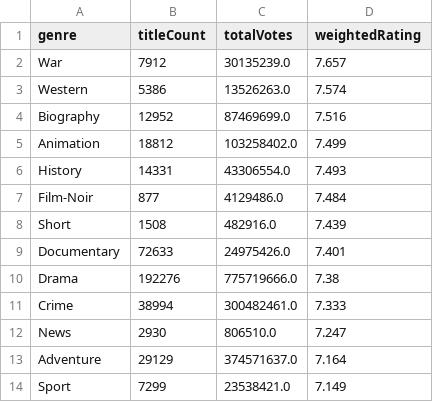
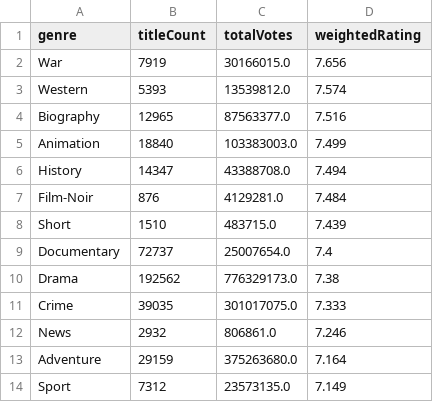
Before and after one commit to leonardosantosdev/imdb-analytics, a CSV file: dashboard/public/data/genre_weighted_ratings.csv, drawn as a sheet; only a part is shown; the diff covers the shown part only.

```diff
--- a/dashboard/public/data/genre_weighted_ratings.csv
+++ b/dashboard/public/data/genre_weighted_ratings.csv
@@ -1,14 +1,14 @@
 genre,titleCount,totalVotes,weightedRating
-War,7912,30135239.0,7.657
-Western,5386,13526263.0,7.574
-Biography,12952,87469699.0,7.516
-Animation,18812,103258402.0,7.499
-History,14331,43306554.0,7.493
-Film-Noir,877,4129486.0,7.484
-Short,1508,482916.0,7.439
-Documentary,72633,24975426.0,7.401
-Drama,192276,775719666.0,7.38
-Crime,38994,300482461.0,7.333
-News,2930,806510.0,7.247
-Adventure,29129,374571637.0,7.164
-Sport,7299,23538421.0,7.149
+War,7919,30166015.0,7.656
+Western,5393,13539812.0,7.574
+Biography,12965,87563377.0,7.516
+Animation,18840,103383003.0,7.499
+History,14347,43388708.0,7.494
+Film-Noir,876,4129281.0,7.484
+Short,1510,483715.0,7.439
+Documentary,72737,25007654.0,7.4
+Drama,192562,776329173.0,7.38
+Crime,39035,301017075.0,7.333
+News,2932,806861.0,7.246
+Adventure,29159,375263680.0,7.164
+Sport,7312,23573135.0,7.149
```
Also changed, not shown: 33 edited cells elsewhere in this file, dashboard/public/data/genre_popularity_by_decade.csv, dashboard/public/data/mainstream_vs_cult.csv, 17 other files.
